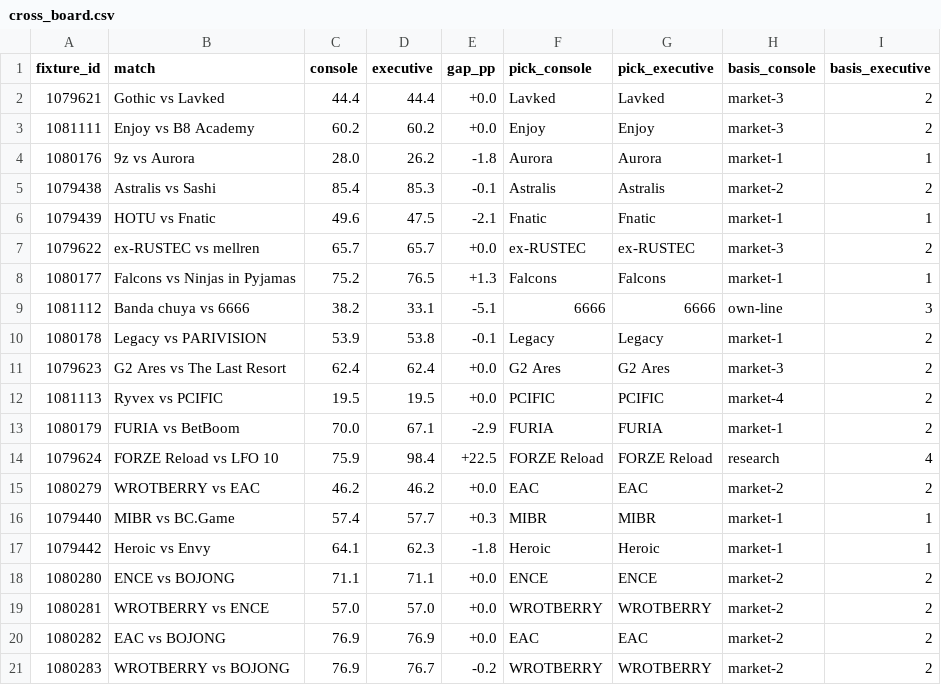
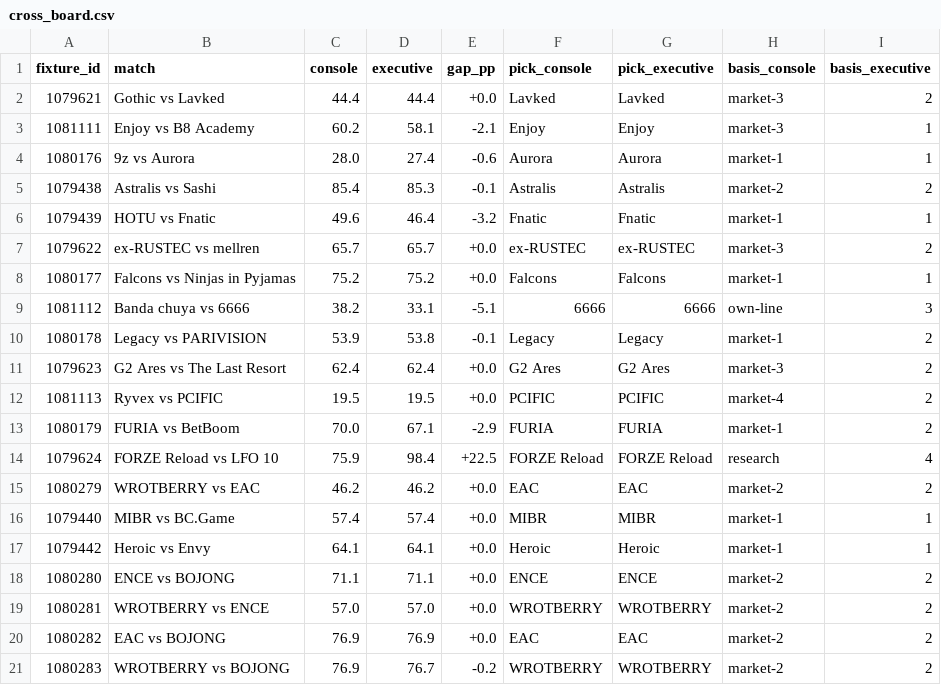
Before and after one commit to buffedlizard55-lab/MaltaProj1, a CSV file: reconcile/cross_board.csv, drawn as a sheet; only a part is shown.

Commit message:
verify(28d318cd): refresh cross-board figures against current executive analysis on main (12 rows, 6 >= 1 pp)
Co-authored-by: arena-agent <297053741+arena-agent@users.noreply.github.com>

```diff
--- a/reconcile/cross_board.csv
+++ b/reconcile/cross_board.csv
@@ -2,8 +2,8 @@ fixture_id,match,console,executive,gap_pp,pick_console,pick_executive,basis_cons
 1079621,Gothic vs Lavked,44.4,44.4,+0.0,Lavked,Lavked,market-3,2
-1081111,Enjoy vs B8 Academy,60.2,60.2,+0.0,Enjoy,Enjoy,market-3,2
-1080176,9z vs Aurora,28.0,26.2,-1.8,Aurora,Aurora,market-1,1
+1081111,Enjoy vs B8 Academy,60.2,58.1,-2.1,Enjoy,Enjoy,market-3,1
+1080176,9z vs Aurora,28.0,27.4,-0.6,Aurora,Aurora,market-1,1
 1079438,Astralis vs Sashi,85.4,85.3,-0.1,Astralis,Astralis,market-2,2
-1079439,HOTU vs Fnatic,49.6,47.5,-2.1,Fnatic,Fnatic,market-1,1
+1079439,HOTU vs Fnatic,49.6,46.4,-3.2,Fnatic,Fnatic,market-1,1
 1079622,ex-RUSTEC vs mellren,65.7,65.7,+0.0,ex-RUSTEC,ex-RUSTEC,market-3,2
-1080177,Falcons vs Ninjas in Pyjamas,75.2,76.5,+1.3,Falcons,Falcons,market-1,1
+1080177,Falcons vs Ninjas in Pyjamas,75.2,75.2,+0.0,Falcons,Falcons,market-1,1
 1081112,Banda chuya vs 6666,38.2,33.1,-5.1,6666,6666,own-line,3
@@ -15,4 +15,4 @@ fixture_id,match,console,executive,gap_pp,pick_console,pick_executive,basis_cons
 1080279,WROTBERRY vs EAC,46.2,46.2,+0.0,EAC,EAC,market-2,2
-1079440,MIBR vs BC.Game,57.4,57.7,+0.3,MIBR,MIBR,market-1,1
-1079442,Heroic vs Envy,64.1,62.3,-1.8,Heroic,Heroic,market-1,1
+1079440,MIBR vs BC.Game,57.4,57.4,+0.0,MIBR,MIBR,market-1,1
+1079442,Heroic vs Envy,64.1,64.1,+0.0,Heroic,Heroic,market-1,1
 1080280,ENCE vs BOJONG,71.1,71.1,+0.0,ENCE,ENCE,market-2,2
```
Also changed, not shown: 6 other files.
